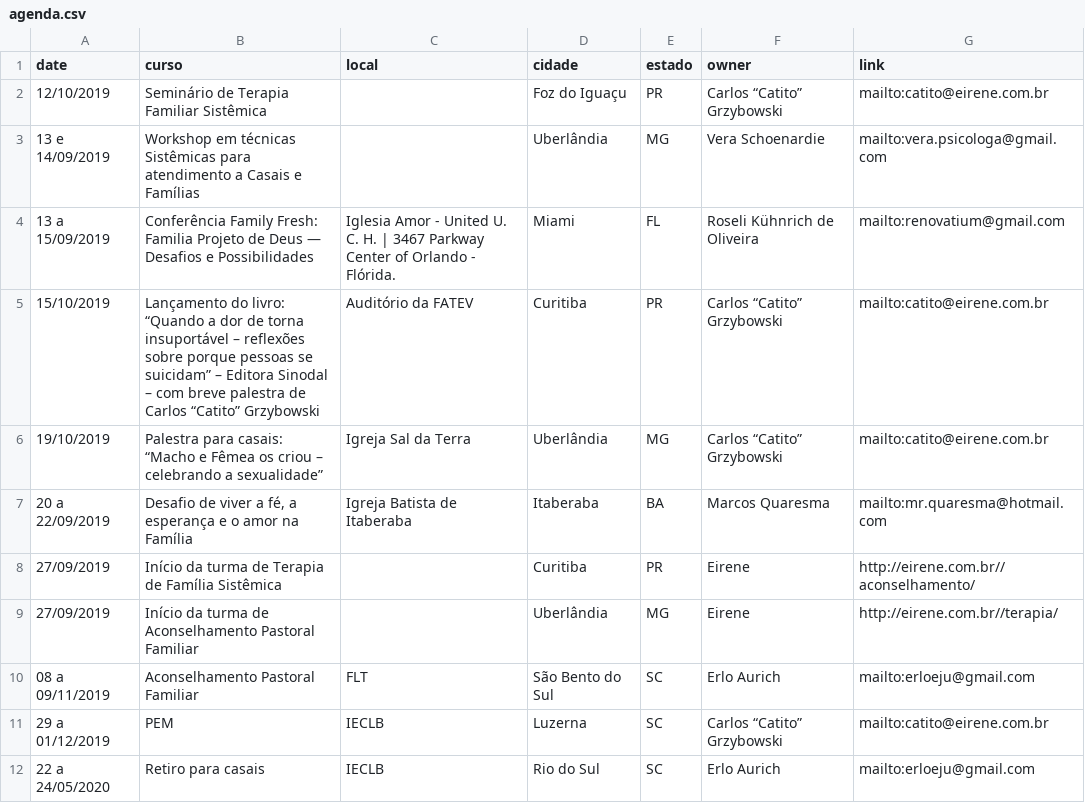
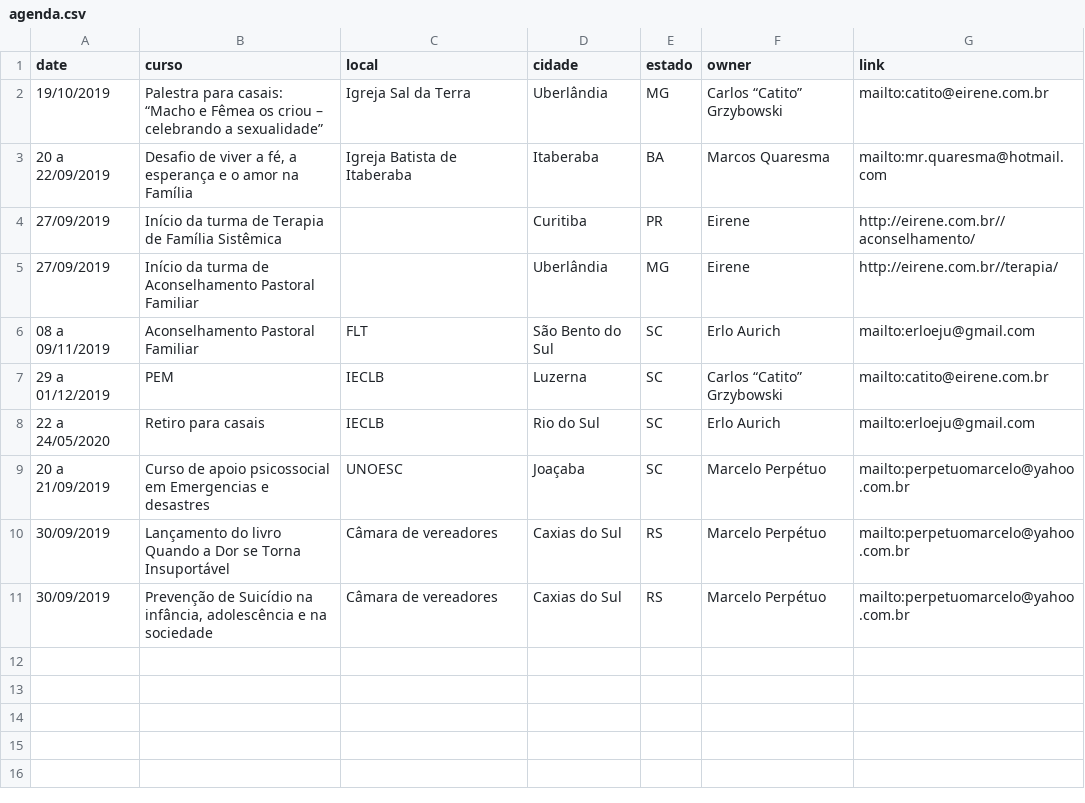
Before and after one commit to eirenedobrasil/eirenedobrasil.github.io, a CSV file: _data/agenda.csv, drawn as a sheet; removed rows and columns are numbered as before the commit, all else as after; the diff names each change by its address in the sheet, - before the commit and + after, or states it on an @@ line.

Commit message:
Agenda on menu

```diff
--- a/_data/agenda.csv
+++ b/_data/agenda.csv
-row 2: 12/10/2019 | Seminário de Terapia Familiar Sistêmica |  | Foz do Iguaçu | PR | Carlos “Catito” Grzybowski | mailto:catito@eirene.com.br
-row 3: 13 e 14/09/2019 | Workshop em técnicas Sistêmicas para atendimento a Casais e Famílias |  | Uberlândia | MG | Vera Schoenardie | mailto:vera.psicologa@gmail.com
-row 4: 13 a 15/09/2019 | Conferência Family Fresh: Familia Projeto de Deus — Desafios e Possibilidades | Iglesia Amor - United U. C. H. | 3467 Parkway Center of Orlando - Flórida. | Miami | FL | Roseli Kühnrich de Oliveira | mailto:renovatium@gmail.com
-row 5: 15/10/2019 | Lançamento do livro: “Quando a dor de torna insuportável – reflexões sobre porque pessoas se suicidam” – Editora Sinodal – com breve palestra de Carlos “Catito” Grzybowski | Auditório da FATEV | Curitiba | PR | Carlos “Catito” Grzybowski | mailto:catito@eirene.com.br
+row 9: 20 a 21/09/2019 | Curso de apoio psicossocial em Emergencias e desastres | UNOESC | Joaçaba | SC | Marcelo Perpétuo | mailto:perpetuomarcelo@yahoo.com.br
+row 10: 30/09/2019 | Lançamento do livro Quando a Dor se Torna Insuportável | Câmara de vereadores | Caxias do Sul | RS | Marcelo Perpétuo | mailto:perpetuomarcelo@yahoo.com.br
+row 11: 30/09/2019 | Prevenção de Suicídio na infância, adolescência e na sociedade | Câmara de vereadores | Caxias do Sul | RS | Marcelo Perpétuo | mailto:perpetuomarcelo@yahoo.com.br
```
Also changed, not shown: 3 other files.
